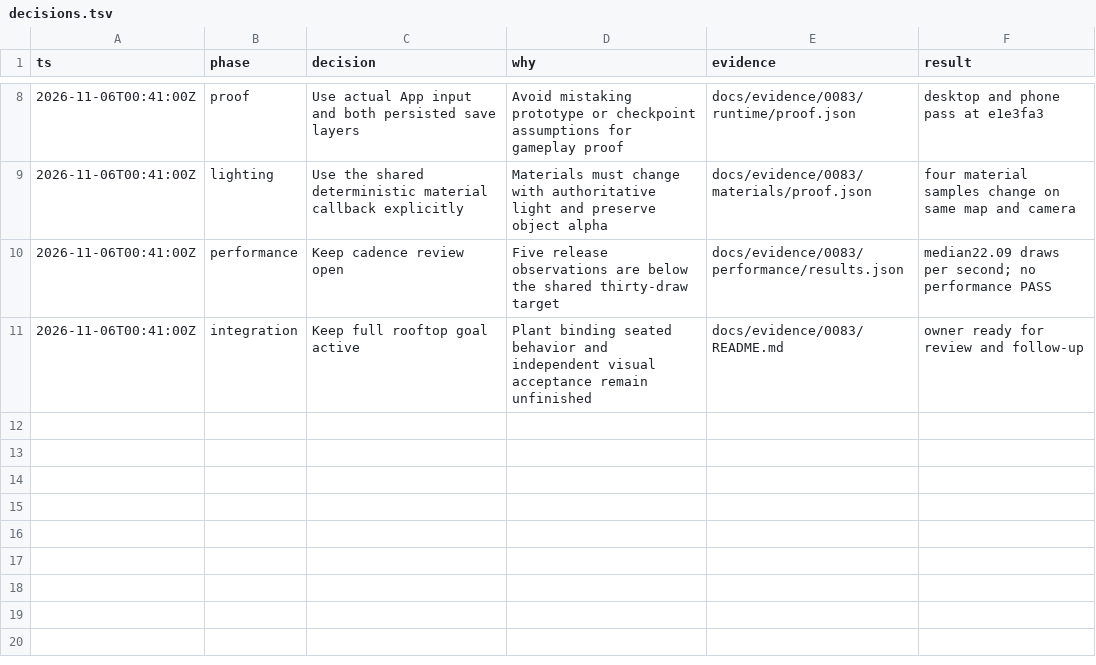
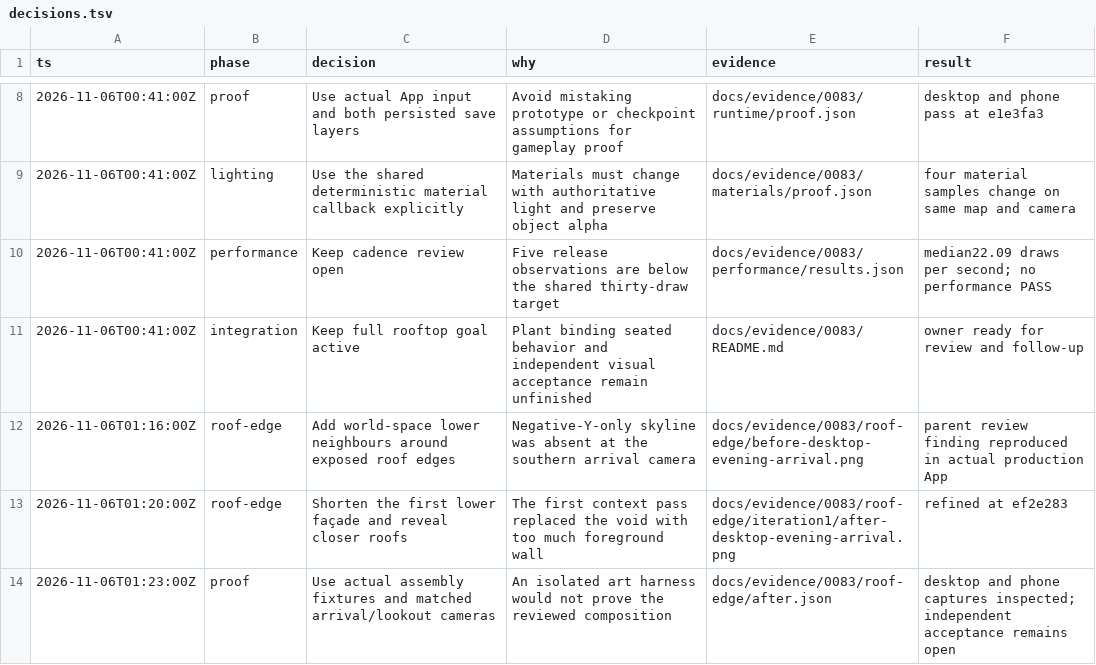
Before and after one commit to CallumHemsley/junyan, a TSV file: docs/evidence/0083/decisions.tsv, drawn as a sheet; only a part is shown, gaps mark what is left out.

Commit message:
docs: publish integrated rooftop edge before and after views

```diff
--- a/docs/evidence/0083/decisions.tsv
+++ b/docs/evidence/0083/decisions.tsv
@@ -11 +11,4 @@ ts	phase	decision	why	evidence	result
 2026-11-06T00:41:00Z	integration	Keep full rooftop goal active	Plant binding seated behavior and independent visual acceptance remain unfinished	docs/evidence/0083/README.md	owner ready for review and follow-up
+2026-11-06T01:16:00Z	roof-edge	Add world-space lower neighbours around exposed roof edges	Negative-Y-only skyline was absent at the southern arrival camera	docs/evidence/0083/roof-edge/before-desktop-evening-arrival.png	parent review finding reproduced in actual production App
+2026-11-06T01:20:00Z	roof-edge	Shorten the first lower façade and reveal closer roofs	The first context pass replaced the void with too much foreground wall	docs/evidence/0083/roof-edge/iteration1/after-desktop-evening-arrival.png	refined at ef2e283
+2026-11-06T01:23:00Z	proof	Use actual assembly fixtures and matched arrival/lookout cameras	An isolated art harness would not prove the reviewed composition	docs/evidence/0083/roof-edge/after.json	desktop and phone captures inspected; independent acceptance remains open
```
Also changed, not shown: 31 other files.
